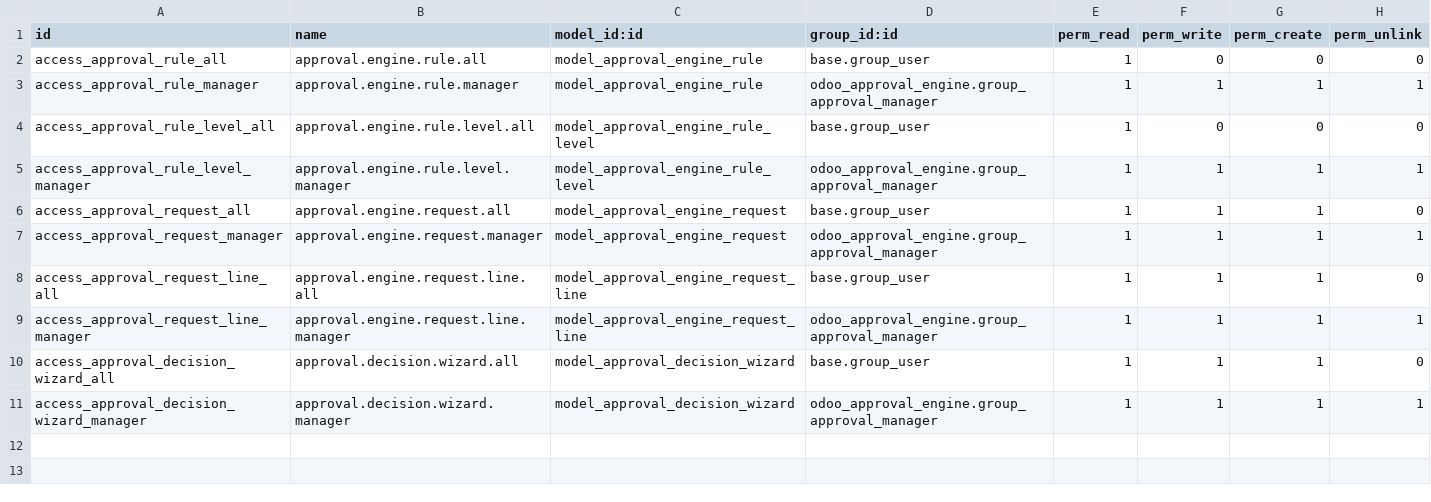
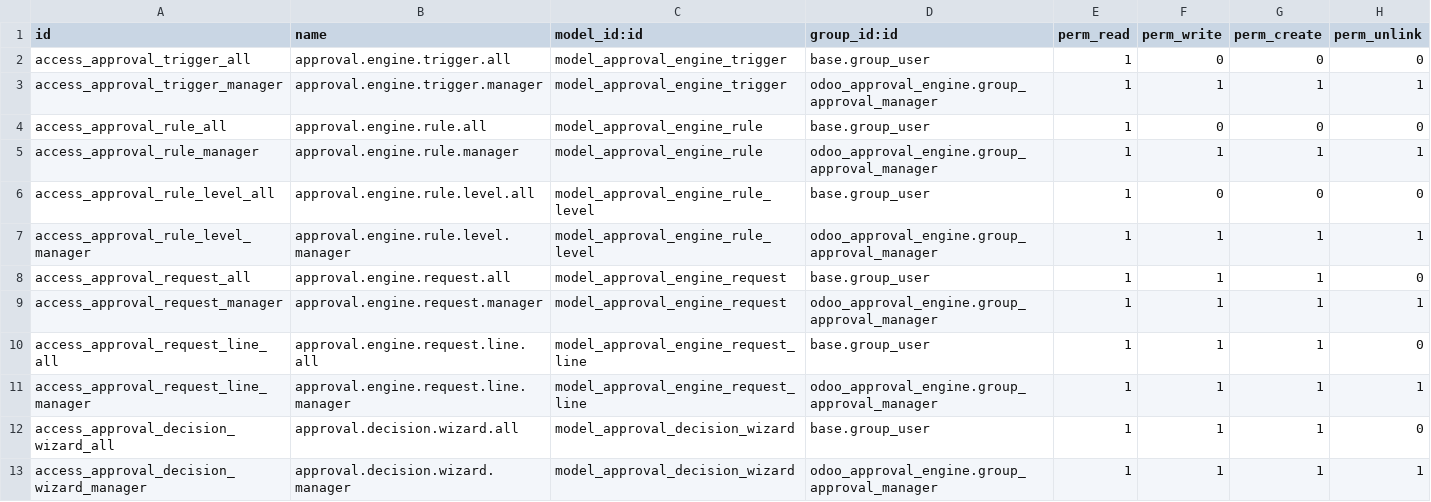
Before and after one commit to MarcRodriguezz/odoo-approval-engine, a CSV file: odoo_approval_engine/security/ir.model.access.csv, drawn as a sheet; the diff names each change by its address in the sheet, - before the commit and + after, or states it on an @@ line.

Commit message:
feat: approvable actions per model, account+expense integrations, friendlier UX
Approvable Actions (approval.engine.trigger)
- rules now pick WHICH action is gated per document (Sale/Purchase Confirmation,
  Invoice Posting, Expense Submission) + universal On creation/On modification
- rule Document selector restricted to integrated models (allowed_model_ids);
  trigger_id syncs the technical trigger_event matching key

New integrations (each ~30 lines)
- odoo_approval_account (account.move.action_post)
- odoo_approval_expense (hr.expense.action_submit)

Security / generic reach
- any internal user assigned as approver can act (ACL base.group_user + record
  rules; decisions via sudo after verifying the approver)
- namespaced mixin fields -> approval_engine_state / approval_engine_request_ids
  (the generic approval_state clashed with hr.expense)

UX
- "steps/levels" surfaced to users as stages (stage_label)
- friendlier rule form (When does it apply? / Who must approve)

i18n: Spanish for all 5 modules. 59 tests green on Odoo 19; live DB updated.

```diff
--- a/odoo_approval_engine/security/ir.model.access.csv
+++ b/odoo_approval_engine/security/ir.model.access.csv
+row 2: access_approval_trigger_all | approval.engine.trigger.all | model_approval_engine_trigger | base.group_user | 1 | 0 | 0 | 0
+row 3: access_approval_trigger_manager | approval.engine.trigger.manager | model_approval_engine_trigger | odoo_approval_engine.group_approval_manager | 1 | 1 | 1 | 1
```
Also changed, not shown: 51 other files.
